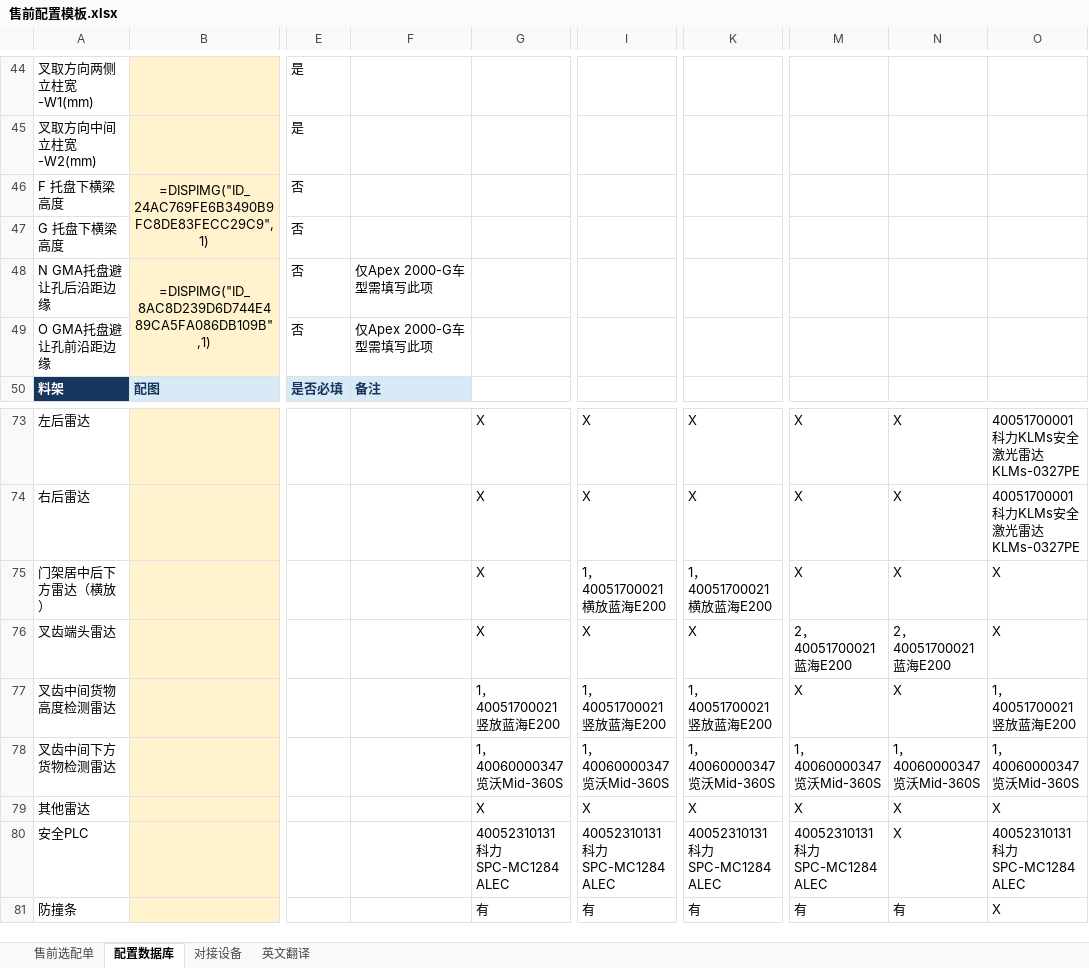
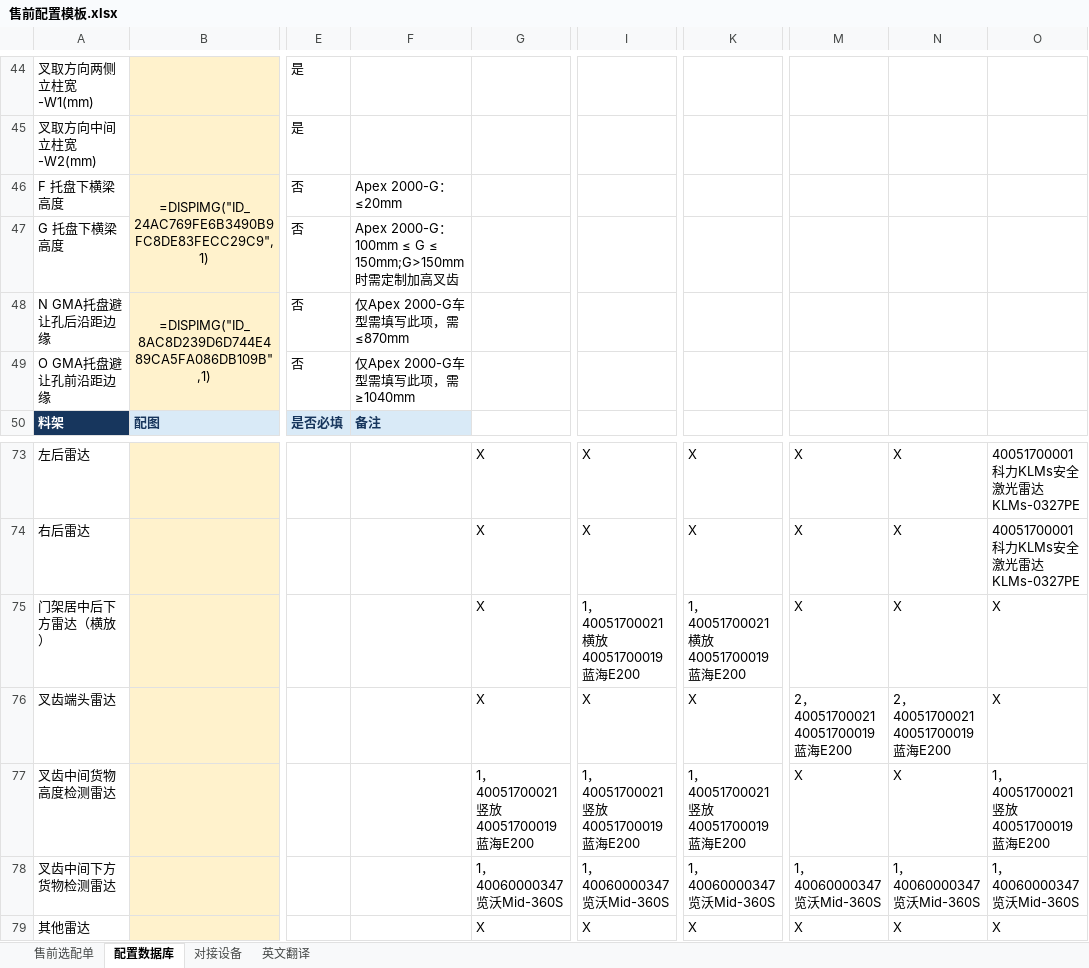
Before and after one commit to tianjiedai0111-a11y/presales-config-platform, an Excel workbook: 售前配置模板.xlsx, sheet 配置数据库, drawn as a sheet; only a part is shown, gaps mark what is left out; the shorter side is filled out with more unchanged rows; values as stored, in another font and other column widths than the file's, no borders; the diff covers the shown part only; the diff names each change by its address in the sheet, - before the commit and + after, or states it on an @@ line.

```diff
--- a/售前配置模板.xlsx (sheet 配置数据库)
+++ b/售前配置模板.xlsx (sheet 配置数据库)
-F46: (empty)
+F46: Apex 2000-G：≤20mm
-F47: (empty)
+F47: Apex 2000-G：100mm ≤ G ≤ 150mm;G>150mm 时需定制加高叉齿
-F48: 仅Apex 2000-G车型需填写此项
+F48: 仅Apex 2000-G车型需填写此项，需≤870mm
-F49: 仅Apex 2000-G车型需填写此项
+F49: 仅Apex 2000-G车型需填写此项，需≥1040mm
-I75: 1，40051700021 横放蓝海E200
+I75: 1，40051700021 横放40051700019 蓝海E200
-K75: 1，40051700021 横放蓝海E200
+K75: 1，40051700021 横放40051700019 蓝海E200
-M76: 2，40051700021 蓝海E200
+M76: 2，40051700021 40051700019 蓝海E200
-N76: 2，40051700021 蓝海E200
+N76: 2，40051700021 40051700019 蓝海E200
-G77: 1，40051700021 竖放蓝海E200
+G77: 1，40051700021 竖放40051700019 蓝海E200
-I77: 1，40051700021 竖放蓝海E200
+I77: 1，40051700021 竖放40051700019 蓝海E200
-K77: 1，40051700021 竖放蓝海E200
+K77: 1，40051700021 竖放40051700019 蓝海E200
-O77: 1，40051700021 竖放蓝海E200
+O77: 1，40051700021 竖放40051700019 蓝海E200
```
Also changed, not shown: 52 edited cells elsewhere in this sheet.
